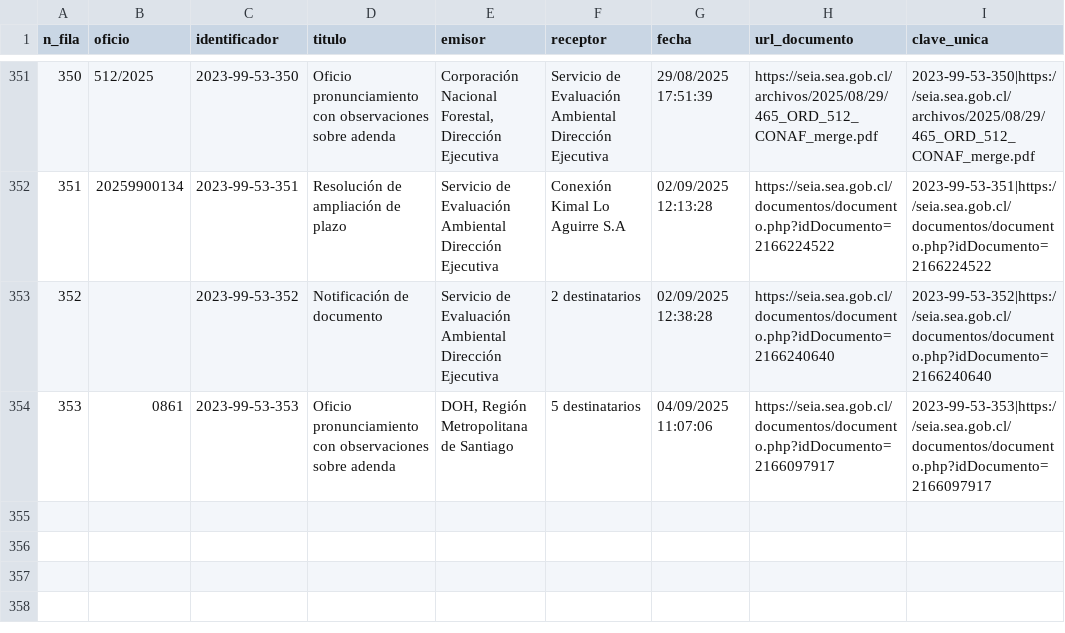
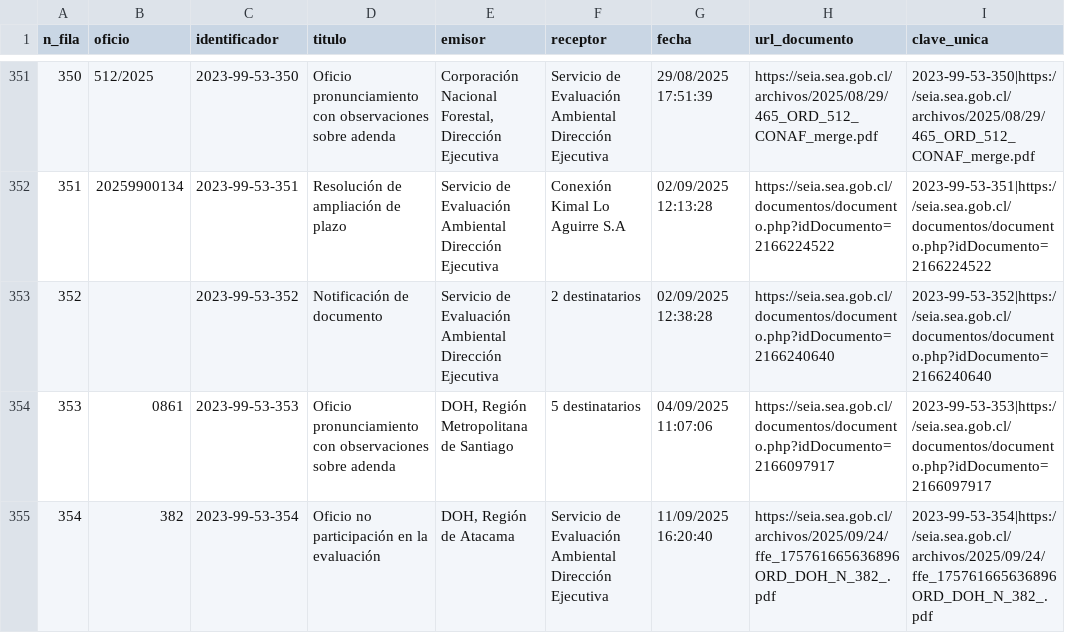
Before and after one commit to giraggio/alertascnx, a CSV file: ultimo_expediente.csv, drawn as a sheet; only a part is shown, gaps mark what is left out; the diff names each change by its address in the sheet, - before the commit and + after, or states it on an @@ line.

```diff
--- a/ultimo_expediente.csv
+++ b/ultimo_expediente.csv
+row 355: 354 | 382 | 2023-99-53-354 | Oficio no participación en la evaluación | DOH, Región de Atacama | Servicio de Evaluación Ambiental Dirección Ejecutiva | 11/09/2025 16:20:40 | https://seia.sea.gob.cl/archivos/2025/09/24/ffe_175761665636896ORD_DOH_N_382_.pdf | 2023-99-53-354|https://seia.sea.gob.cl/archivos/2025/09/24/ffe_175761665636896ORD_DOH_N_382_.pdf
```
